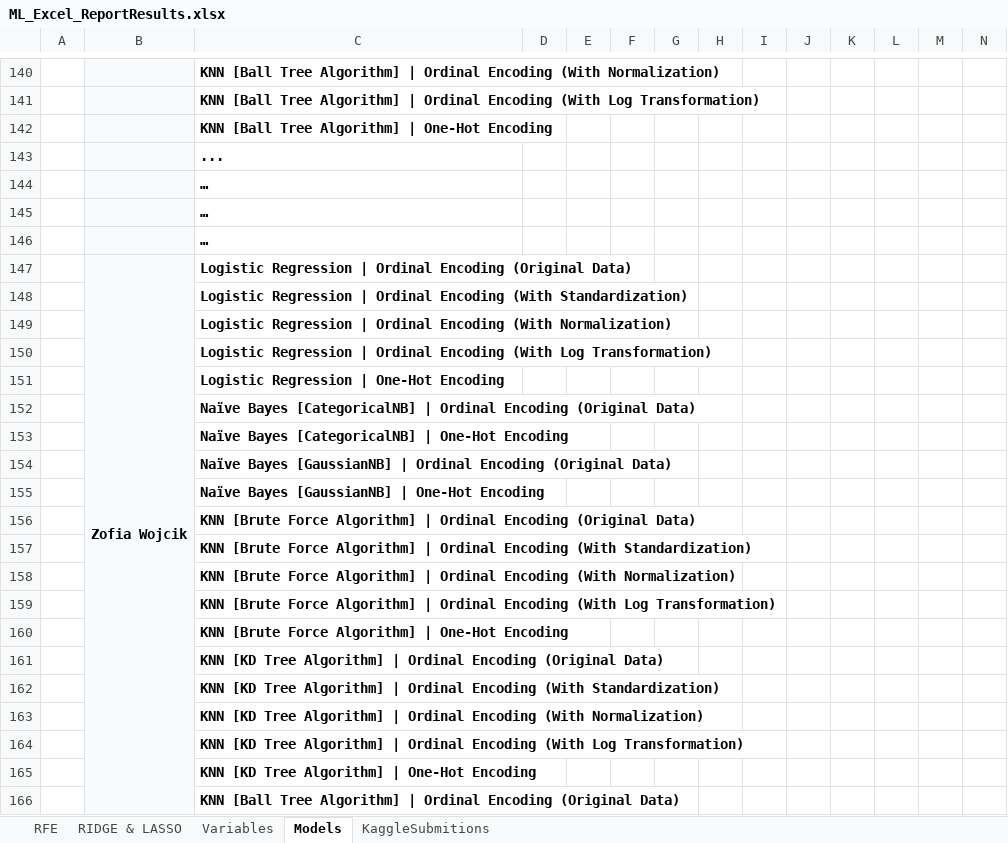
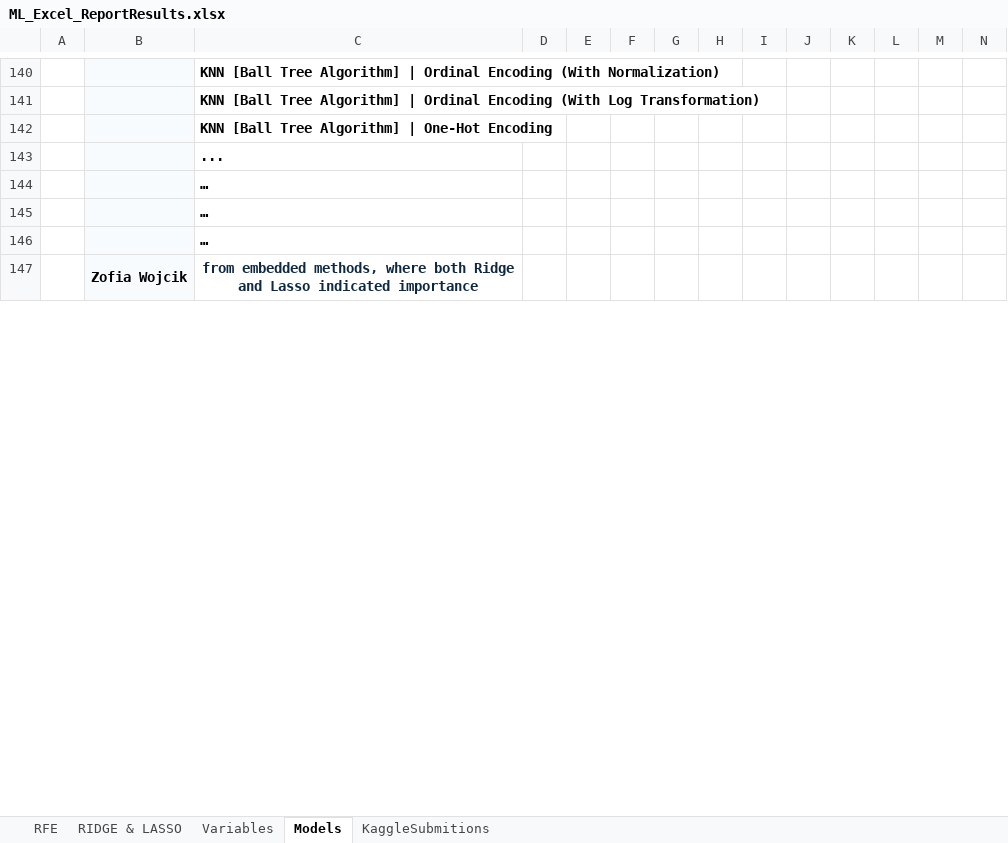
Before and after one commit to Silvestre17/ML_24.25_Project_Group33, an Excel workbook: ML_Excel_ReportResults.xlsx, sheet Models, drawn as a sheet; only a part is shown, gaps mark what is left out; values as stored, in another font and other column widths than the file's, no borders; conditional formats not drawn; removed rows and columns are numbered as before the commit, all else as after; the diff covers the shown part only; the diff names each change by its address in the sheet, - before the commit and + after, or states it on an @@ line.

```diff
--- a/ML_Excel_ReportResults.xlsx (sheet Models)
+++ b/ML_Excel_ReportResults.xlsx (sheet Models)
-C147: Logistic Regression | Ordinal Encoding (Original Data)
+C147: from embedded methods, where both Ridge and Lasso indicated importance
@@ C147 text colour: black → #0E2841, alignment: left → center @@
-row 148:  |  | Logistic Regression | Ordinal Encoding (With Standardization)
-row 149:  |  | Logistic Regression | Ordinal Encoding (With Normalization)
-row 150:  |  | Logistic Regression | Ordinal Encoding (With Log Transformation)
-row 151:  |  | Logistic Regression | One-Hot Encoding
-row 152:  |  | Naïve Bayes [CategoricalNB] | Ordinal Encoding (Original Data)
-row 153:  |  | Naïve Bayes [CategoricalNB] | One-Hot Encoding
-row 154:  |  | Naïve Bayes [GaussianNB] | Ordinal Encoding (Original Data)
-row 155:  |  | Naïve Bayes [GaussianNB] | One-Hot Encoding
-row 156:  |  | KNN [Brute Force Algorithm] | Ordinal Encoding (Original Data)
-row 157:  |  | KNN [Brute Force Algorithm] | Ordinal Encoding (With Standardization)
-row 158:  |  | KNN [Brute Force Algorithm] | Ordinal Encoding (With Normalization)
-row 159:  |  | KNN [Brute Force Algorithm] | Ordinal Encoding (With Log Transformation)
-row 160:  |  | KNN [Brute Force Algorithm] | One-Hot Encoding
-row 161:  |  | KNN [KD Tree Algorithm] | Ordinal Encoding (Original Data)
-row 162:  |  | KNN [KD Tree Algorithm] | Ordinal Encoding (With Standardization)
-row 163:  |  | KNN [KD Tree Algorithm] | Ordinal Encoding (With Normalization)
-row 164:  |  | KNN [KD Tree Algorithm] | Ordinal Encoding (With Log Transformation)
-row 165:  |  | KNN [KD Tree Algorithm] | One-Hot Encoding
-row 166:  |  | KNN [Ball Tree Algorithm] | Ordinal Encoding (Original Data)
```
Also changed, not shown: 77 added rows, 58 removed rows, 9 moved rows, 3 edited cells, cell formats and merged cells elsewhere in this sheet, sheet Variables, charts or pictures, 1 other file.
